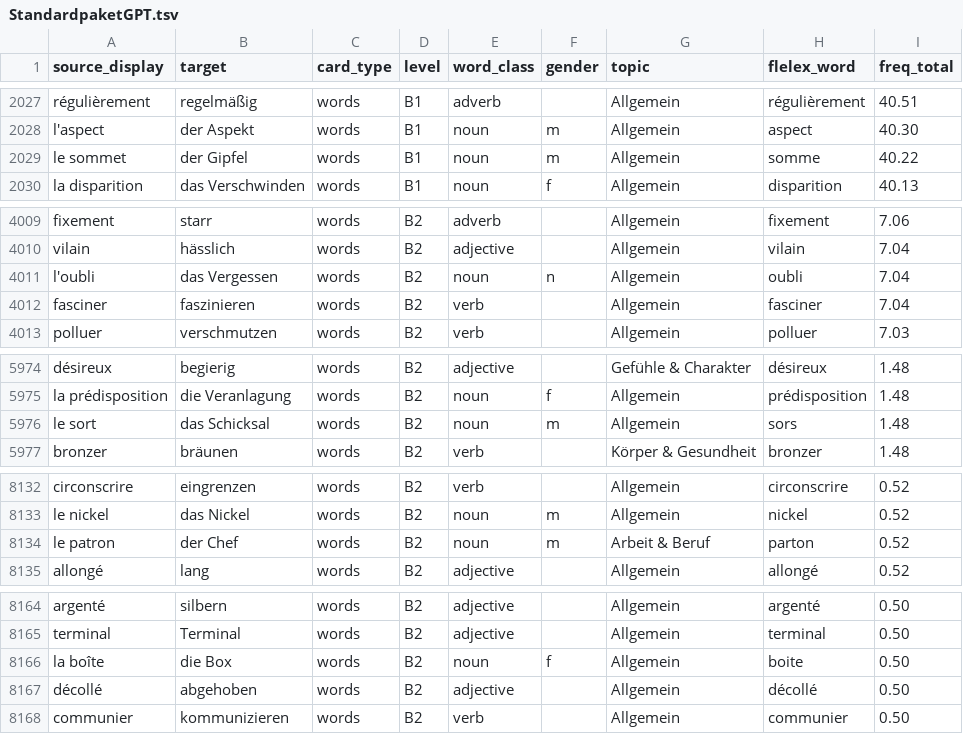
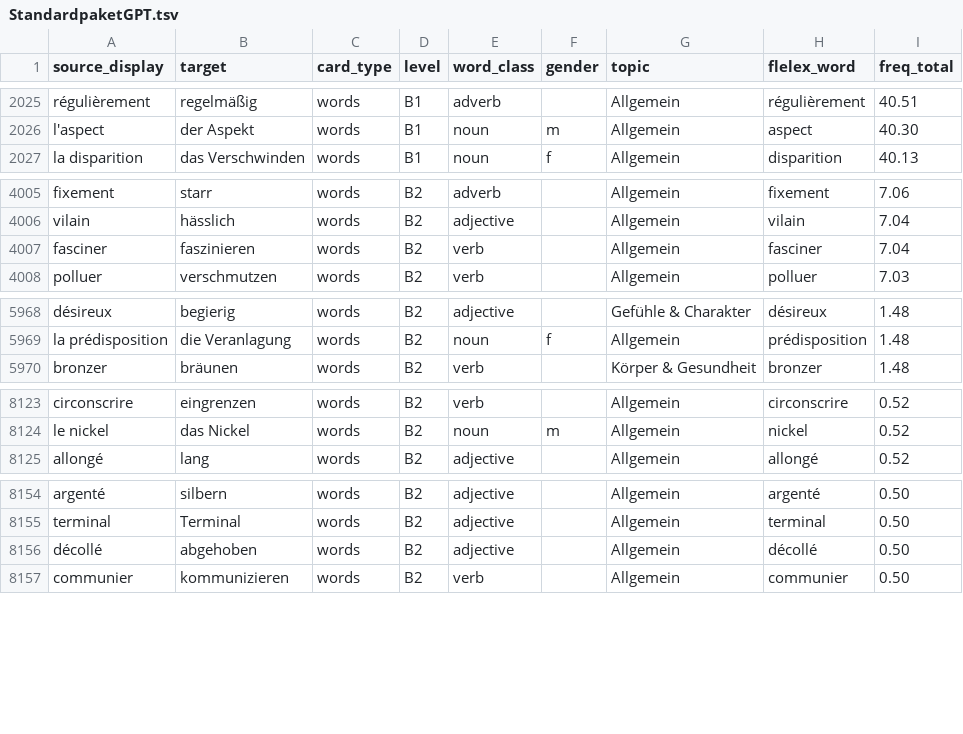
Before and after one commit to frankknebeljanssen-create/elumi, a TSV file: FRDEVocabMVP/StandardpaketGPT.tsv, drawn as a sheet; only a part is shown, gaps mark what is left out; the diff covers the shown part only.

```diff
--- a/FRDEVocabMVP/StandardpaketGPT.tsv
+++ b/FRDEVocabMVP/StandardpaketGPT.tsv
@@ -2028,3 +2026,2 @@ régulièrement	regelmäßig	words	B1	adverb		Allgemein	régulièrement	40.51
 l'aspect	der Aspekt	words	B1	noun	m	Allgemein	aspect	40.30
-le sommet	der Gipfel	words	B1	noun	m	Allgemein	somme	40.22
 la disparition	das Verschwinden	words	B1	noun	f	Allgemein	disparition	40.13
@@ -4010,3 +4006,2 @@ fixement	starr	words	B2	adverb		Allgemein	fixement	7.06
 vilain	hässlich	words	B2	adjective		Allgemein	vilain	7.04
-l'oubli	das Vergessen	words	B2	noun	n	Allgemein	oubli	7.04
 fasciner	faszinieren	words	B2	verb		Allgemein	fasciner	7.04
@@ -5975,3 +5969,2 @@ désireux	begierig	words	B2	adjective		Gefühle & Charakter	désireux	1.48
 la prédisposition	die Veranlagung	words	B2	noun	f	Allgemein	prédisposition	1.48
-le sort	das Schicksal	words	B2	noun	m	Allgemein	sors	1.48
 bronzer	bräunen	words	B2	verb		Körper & Gesundheit	bronzer	1.48
@@ -8133,3 +8124,2 @@ circonscrire	eingrenzen	words	B2	verb		Allgemein	circonscrire	0.52
 le nickel	das Nickel	words	B2	noun	m	Allgemein	nickel	0.52
-le patron	der Chef	words	B2	noun	m	Arbeit & Beruf	parton	0.52
 allongé	lang	words	B2	adjective		Allgemein	allongé	0.52
@@ -8165,3 +8155,2 @@ argenté	silbern	words	B2	adjective		Allgemein	argenté	0.50
 terminal	Terminal	words	B2	adjective		Allgemein	terminal	0.50
-la boîte	die Box	words	B2	noun	f	Allgemein	boite	0.50
 décollé	abgehoben	words	B2	adjective		Allgemein	décollé	0.50
```
Also changed, not shown: 9 removed rows elsewhere in this file, 15 other files.
